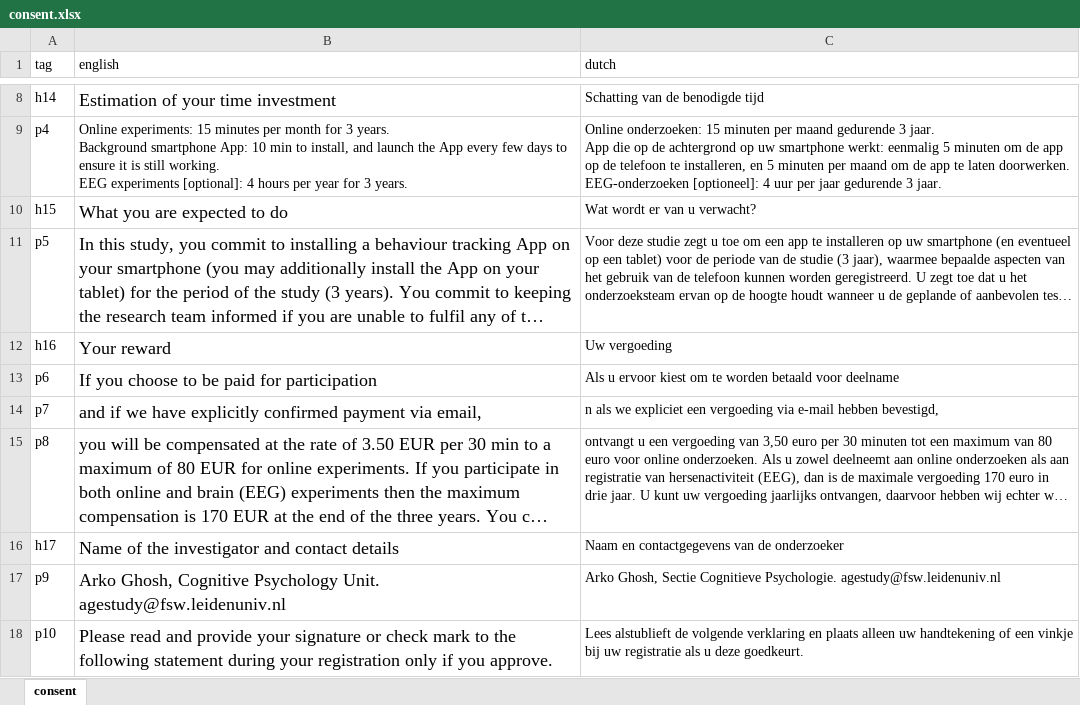
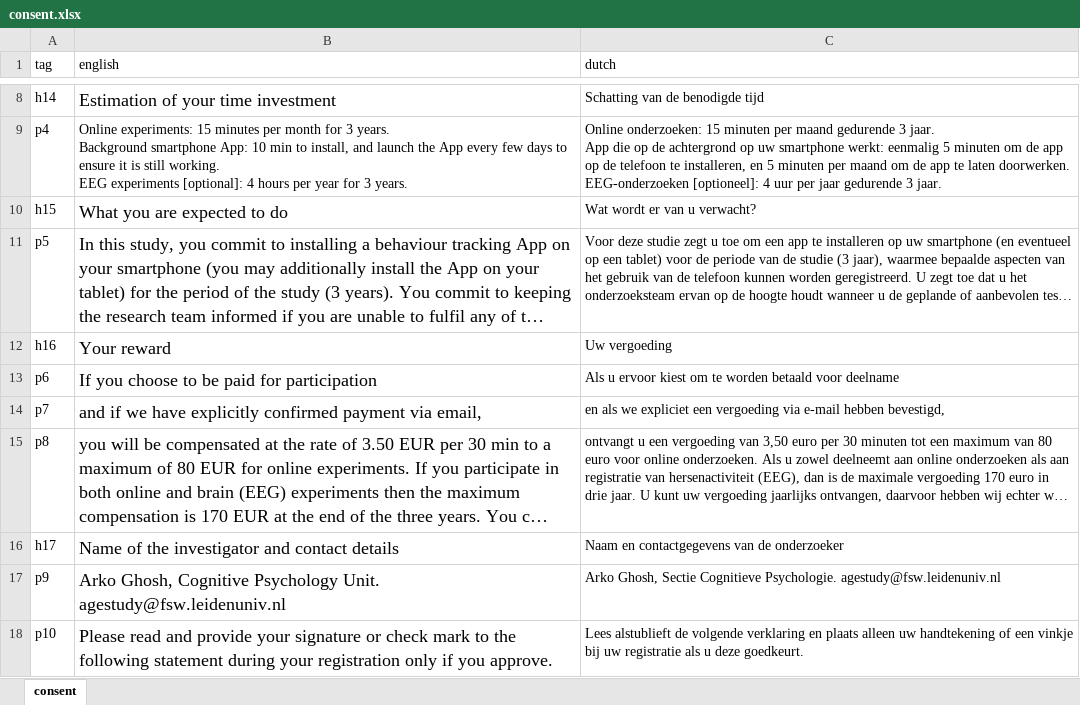
Before and after one commit to codelableidenvelux/agestudy, an Excel workbook: app/static/csv/consent.xlsx, sheet consent, drawn as a sheet; only a part is shown, gaps mark what is left out; long unchanged cells end in …; values as stored, in another font and other column widths than the file's, no borders; the diff names each change by its address in the sheet, - before the commit and + after, or states it on an @@ line.

```diff
--- a/app/static/csv/consent.xlsx (sheet consent)
+++ b/app/static/csv/consent.xlsx (sheet consent)
-C14 (dutch): n als we…
+C14 (dutch): en als we…
```
Also changed, not shown: app/static/csv/about_app.xlsx, app/static/csv/eeg.xlsx, 27 other files.
